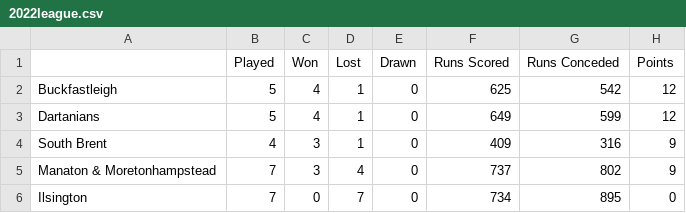
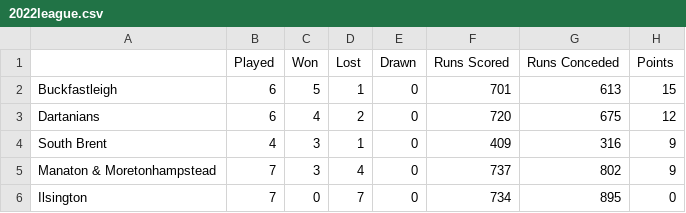
Before and after one commit to South-Dartmoor-Social-Cricket/South-Dartmoor-Social-Cricket-League, a CSV file: _assets/data/2022league.csv, drawn as a sheet.

```diff
--- a/_assets/data/2022league.csv
+++ b/_assets/data/2022league.csv
@@ -1,4 +1,4 @@
 ,Played,Won,Lost,Drawn,Runs Scored,Runs Conceded,Points
-Buckfastleigh,5,4,1,0,625,542,12
-Dartanians,5,4,1,0,649,599,12
+Buckfastleigh,6,5,1,0,701,613,15
+Dartanians,6,4,2,0,720,675,12
 South Brent,4,3,1,0,409,316,9
```
Also changed, not shown: _assets/data/2022fixtures.csv.
